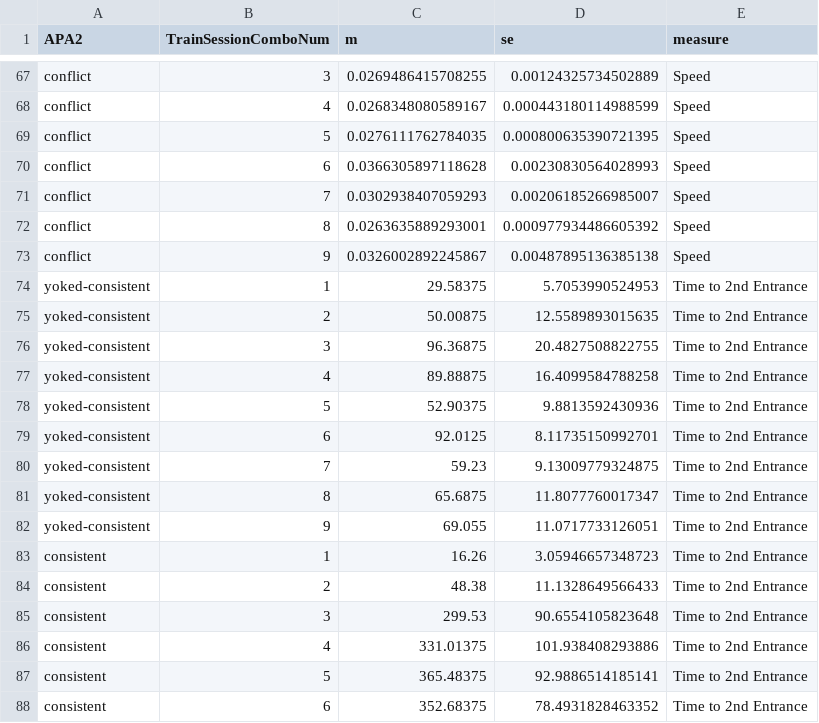
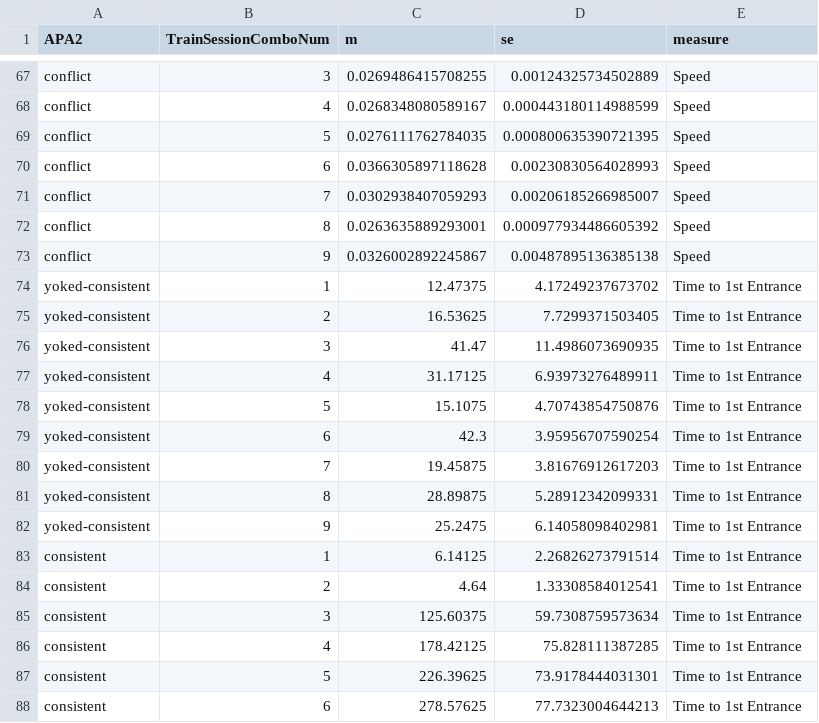
Before and after one commit to raynamharris/IntegrativeProjectWT2015, a CSV file: data/01a_threeplots.csv, drawn as a sheet; only a part is shown, gaps mark what is left out; the diff covers the shown part only.

```diff
--- a/data/01a_threeplots.csv
+++ b/data/01a_threeplots.csv
@@ -73,16 +73,16 @@
 "conflict",9,0.0326002892245867,0.00487895136385138,"Speed"
-"yoked-consistent",1,29.58375,5.7053990524953,"Time to 2nd Entrance"
-"yoked-consistent",2,50.00875,12.5589893015635,"Time to 2nd Entrance"
-"yoked-consistent",3,96.36875,20.4827508822755,"Time to 2nd Entrance"
-"yoked-consistent",4,89.88875,16.4099584788258,"Time to 2nd Entrance"
-"yoked-consistent",5,52.90375,9.8813592430936,"Time to 2nd Entrance"
-"yoked-consistent",6,92.0125,8.11735150992701,"Time to 2nd Entrance"
-"yoked-consistent",7,59.23,9.13009779324875,"Time to 2nd Entrance"
-"yoked-consistent",8,65.6875,11.8077760017347,"Time to 2nd Entrance"
-"yoked-consistent",9,69.055,11.0717733126051,"Time to 2nd Entrance"
-"consistent",1,16.26,3.05946657348723,"Time to 2nd Entrance"
-"consistent",2,48.38,11.1328649566433,"Time to 2nd Entrance"
-"consistent",3,299.53,90.6554105823648,"Time to 2nd Entrance"
-"consistent",4,331.01375,101.938408293886,"Time to 2nd Entrance"
-"consistent",5,365.48375,92.9886514185141,"Time to 2nd Entrance"
-"consistent",6,352.68375,78.4931828463352,"Time to 2nd Entrance"
+"yoked-consistent",1,12.47375,4.17249237673702,"Time to 1st Entrance"
+"yoked-consistent",2,16.53625,7.7299371503405,"Time to 1st Entrance"
+"yoked-consistent",3,41.47,11.4986073690935,"Time to 1st Entrance"
+"yoked-consistent",4,31.17125,6.93973276489911,"Time to 1st Entrance"
+"yoked-consistent",5,15.1075,4.70743854750876,"Time to 1st Entrance"
+"yoked-consistent",6,42.3,3.95956707590254,"Time to 1st Entrance"
+"yoked-consistent",7,19.45875,3.81676912617203,"Time to 1st Entrance"
+"yoked-consistent",8,28.89875,5.28912342099331,"Time to 1st Entrance"
+"yoked-consistent",9,25.2475,6.14058098402981,"Time to 1st Entrance"
+"consistent",1,6.14125,2.26826273791514,"Time to 1st Entrance"
+"consistent",2,4.64,1.33308584012541,"Time to 1st Entrance"
+"consistent",3,125.60375,59.7308759573634,"Time to 1st Entrance"
+"consistent",4,178.42125,75.828111387285,"Time to 1st Entrance"
+"consistent",5,226.39625,73.9178444031301,"Time to 1st Entrance"
+"consistent",6,278.57625,77.7323004644213,"Time to 1st Entrance"
```
Also changed, not shown: 63 edited cells elsewhere in this file, 7 other files.
